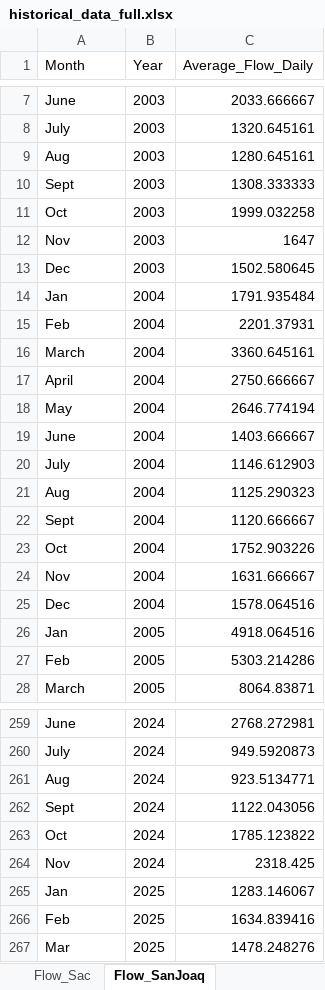
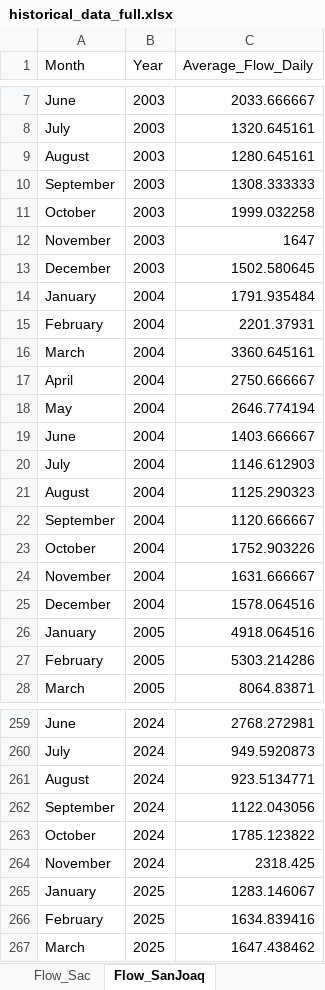
Before and after one commit to jaweidenfeld/By-The-Numbers-2025, an Excel workbook: historical_data/historical_data_full.xlsx, sheet Flow_SanJoaq, drawn as a sheet; only a part is shown, gaps mark what is left out; values as stored, in another font and other column widths than the file's, no borders; removed rows and columns are numbered as before the commit, all else as after; the diff covers the shown part only; the diff names each change by its address in the sheet, - before the commit and + after, or states it on an @@ line.

```diff
--- a/historical_data/historical_data_full.xlsx (sheet Flow_SanJoaq)
+++ b/historical_data/historical_data_full.xlsx (sheet Flow_SanJoaq)
-A9 (Month): Aug
+A9 (Month): August
-A10 (Month): Sept
+A10 (Month): September
-A11 (Month): Oct
+A11 (Month): October
-A12 (Month): Nov
+A12 (Month): November
-A13 (Month): Dec
+A13 (Month): December
-A14 (Month): Jan
+A14 (Month): January
-A15 (Month): Feb
+A15 (Month): February
-A21 (Month): Aug
+A21 (Month): August
-A22 (Month): Sept
+A22 (Month): September
-A23 (Month): Oct
+A23 (Month): October
-A24 (Month): Nov
+A24 (Month): November
-A25 (Month): Dec
+A25 (Month): December
-A26 (Month): Jan
+A26 (Month): January
-A27 (Month): Feb
+A27 (Month): February
-A261 (Month): Aug
+A261 (Month): August
-A262 (Month): Sept
+A262 (Month): September
-A263 (Month): Oct
+A263 (Month): October
-A264 (Month): Nov
+A264 (Month): November
-A265 (Month): Jan
+A265 (Month): January
-A266 (Month): Feb
+A266 (Month): February
-row 267: Mar | 2025 | 1478.248276
+row 267: March | 2025 | 1647.438462
```
Also changed, not shown: 135 edited cells elsewhere in this sheet, sheet Total_Delta_Exports, sheet Flow_Sac, 2 other files.
